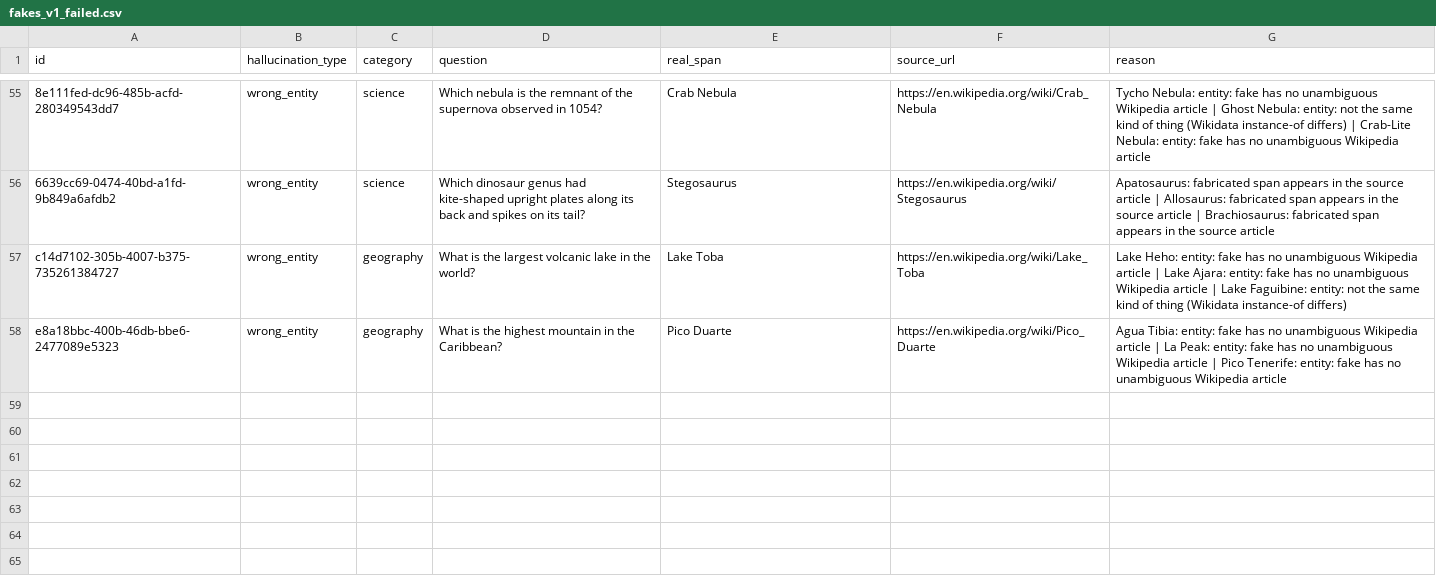
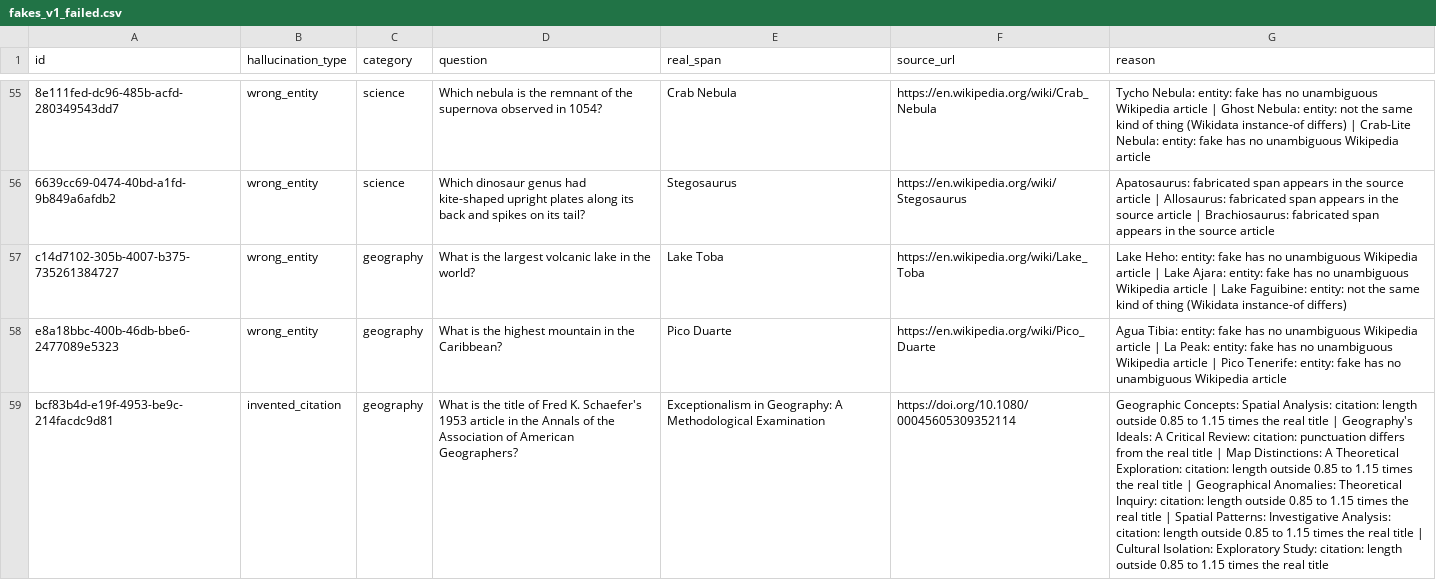
Before and after one commit to shravanibnikam/hallucination-hunter, a CSV file: research/data/fakes_v1_failed.csv, drawn as a sheet; only a part is shown, gaps mark what is left out; the diff names each change by its address in the sheet, - before the commit and + after, or states it on an @@ line.

```diff
--- a/research/data/fakes_v1_failed.csv
+++ b/research/data/fakes_v1_failed.csv
+row 59: bcf83b4d-e19f-4953-be9c-214facdc9d81 | invented_citation | geography | What is the title of Fred K. Schaefer's 1953 article in the Annals of the Association of American Geographers? | Exceptionalism in Geography: A Methodological Examination | https://doi.org/10.1080/00045605309352114 | Geographic Concepts: Spatial Analysis: citation: length outside 0.85 to 1.15 times the real title | Geography's Ideals: A Critical Review: citation: punctuation differs from the real title | Map Distinctions: A Theoretical Exploration: citation: length outside 0.85 to 1.15 times the real title | Geographical Anomalies: Theoretical Inquiry: citation: length outside 0.85 to 1.15 times the real title | Spatial Patterns: Investigative Analysis: citation: length outside 0.85 to 1.15 times the real title | Cultural Isolation: Exploratory Study: citation: length outside 0.85 to 1.15 times the real title
```
Also changed, not shown: research/data/claims_v1.csv, research/data/sources_v1.csv, 8 other files.
